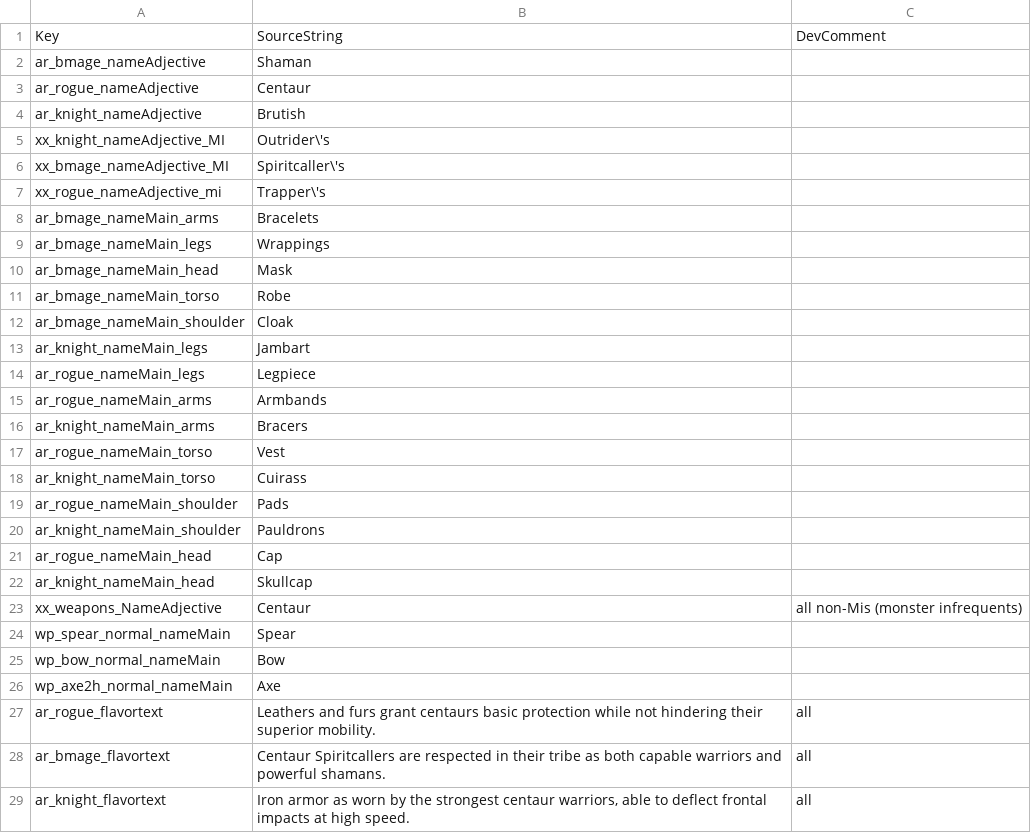
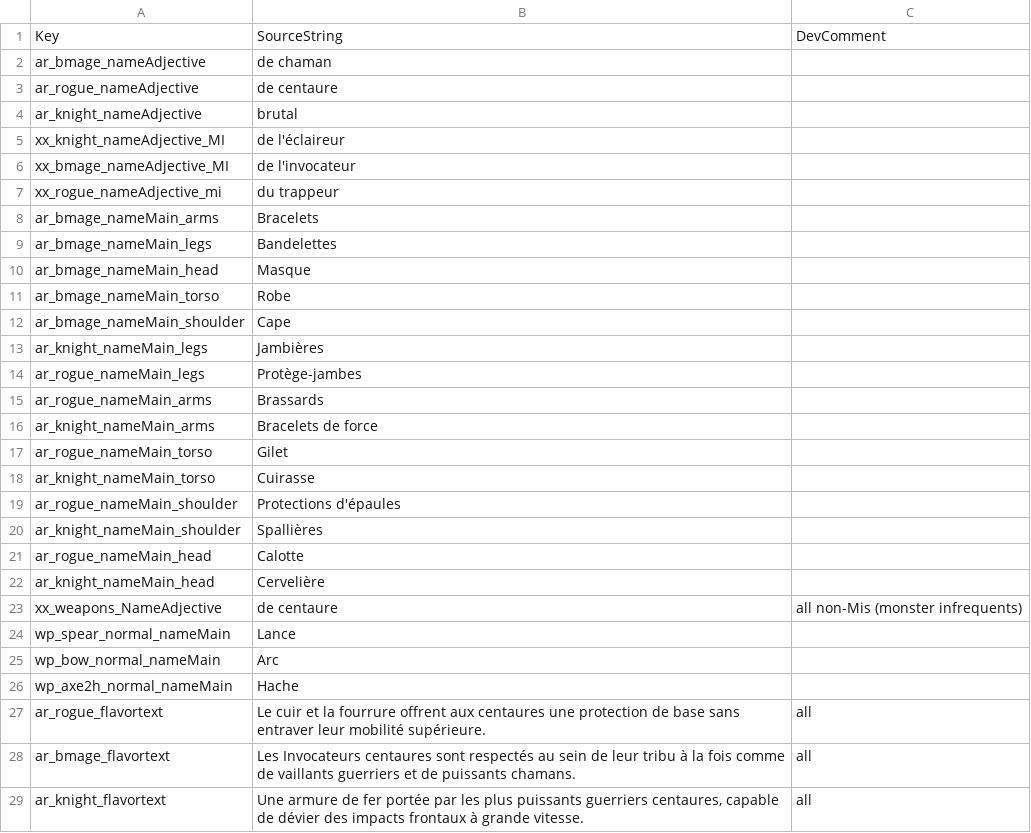
Before and after one commit to jeremyVanackere/titan-quest2-patch-fr, a CSV file: TQ2/Content/TQ2/Data/Text/Items/st_item_faction_centaur.csv, drawn as a sheet; only a part is shown; the diff covers the shown part only.

```diff
--- a/TQ2/Content/TQ2/Data/Text/Items/st_item_faction_centaur.csv
+++ b/TQ2/Content/TQ2/Data/Text/Items/st_item_faction_centaur.csv
@@ -1,29 +1,29 @@
 Key,SourceString,DevComment
-"ar_bmage_nameAdjective","Shaman",""
-"ar_rogue_nameAdjective","Centaur",""
-"ar_knight_nameAdjective","Brutish",""
-"xx_knight_nameAdjective_MI","Outrider\'s",""
-"xx_bmage_nameAdjective_MI","Spiritcaller\'s",""
-"xx_rogue_nameAdjective_mi","Trapper\'s",""
+"ar_bmage_nameAdjective","de chaman",""
+"ar_rogue_nameAdjective","de centaure",""
+"ar_knight_nameAdjective","brutal",""
+"xx_knight_nameAdjective_MI","de l'éclaireur",""
+"xx_bmage_nameAdjective_MI","de l'invocateur",""
+"xx_rogue_nameAdjective_mi","du trappeur",""
 "ar_bmage_nameMain_arms","Bracelets",""
-"ar_bmage_nameMain_legs","Wrappings",""
-"ar_bmage_nameMain_head","Mask",""
+"ar_bmage_nameMain_legs","Bandelettes",""
+"ar_bmage_nameMain_head","Masque",""
 "ar_bmage_nameMain_torso","Robe",""
-"ar_bmage_nameMain_shoulder","Cloak",""
-"ar_knight_nameMain_legs","Jambart",""
-"ar_rogue_nameMain_legs","Legpiece",""
-"ar_rogue_nameMain_arms","Armbands",""
-"ar_knight_nameMain_arms","Bracers",""
-"ar_rogue_nameMain_torso","Vest",""
-"ar_knight_nameMain_torso","Cuirass",""
-"ar_rogue_nameMain_shoulder","Pads",""
-"ar_knight_nameMain_shoulder","Pauldrons",""
-"ar_rogue_nameMain_head","Cap",""
-"ar_knight_nameMain_head","Skullcap",""
-"xx_weapons_NameAdjective","Centaur","all non-Mis (monster infrequents)"
-"wp_spear_normal_nameMain","Spear",""
-"wp_bow_normal_nameMain","Bow",""
-"wp_axe2h_normal_nameMain","Axe",""
-"ar_rogue_flavortext","Leathers and furs grant centaurs basic protection while not hindering their superior mobility.","all"
-"ar_bmage_flavortext","Centaur Spiritcallers are respected in their tribe as both capable warriors and powerful shamans.","all"
-"ar_knight_flavortext","Iron armor as worn by the strongest centaur warriors, able to deflect frontal impacts at high speed.","all"
+"ar_bmage_nameMain_shoulder","Cape",""
+"ar_knight_nameMain_legs","Jambières",""
+"ar_rogue_nameMain_legs","Protège-jambes",""
+"ar_rogue_nameMain_arms","Brassards",""
+"ar_knight_nameMain_arms","Bracelets de force",""
+"ar_rogue_nameMain_torso","Gilet",""
+"ar_knight_nameMain_torso","Cuirasse",""
+"ar_rogue_nameMain_shoulder","Protections d'épaules",""
+"ar_knight_nameMain_shoulder","Spallières",""
+"ar_rogue_nameMain_head","Calotte",""
+"ar_knight_nameMain_head","Cervelière",""
+"xx_weapons_NameAdjective","de centaure","all non-Mis (monster infrequents)"
+"wp_spear_normal_nameMain","Lance",""
+"wp_bow_normal_nameMain","Arc",""
+"wp_axe2h_normal_nameMain","Hache",""
+"ar_rogue_flavortext","Le cuir et la fourrure offrent aux centaures une protection de base sans entraver leur mobilité supérieure.","all"
+"ar_bmage_flavortext","Les Invocateurs centaures sont respectés au sein de leur tribu à la fois comme de vaillants guerriers et de puissants chamans.","all"
+"ar_knight_flavortext","Une armure de fer portée par les plus puissants guerriers centaures, capable de dévier des impacts frontaux à grande vitesse.","all"
```
Also changed, not shown: 26 edited cells elsewhere in this file, TQ2/Content/TQ2/Data/Text/Items/st_item_common_weapons.csv, TQ2/Content/TQ2/Data/Text/Items/st_item_faction_ichthian.csv, 8 other files.
